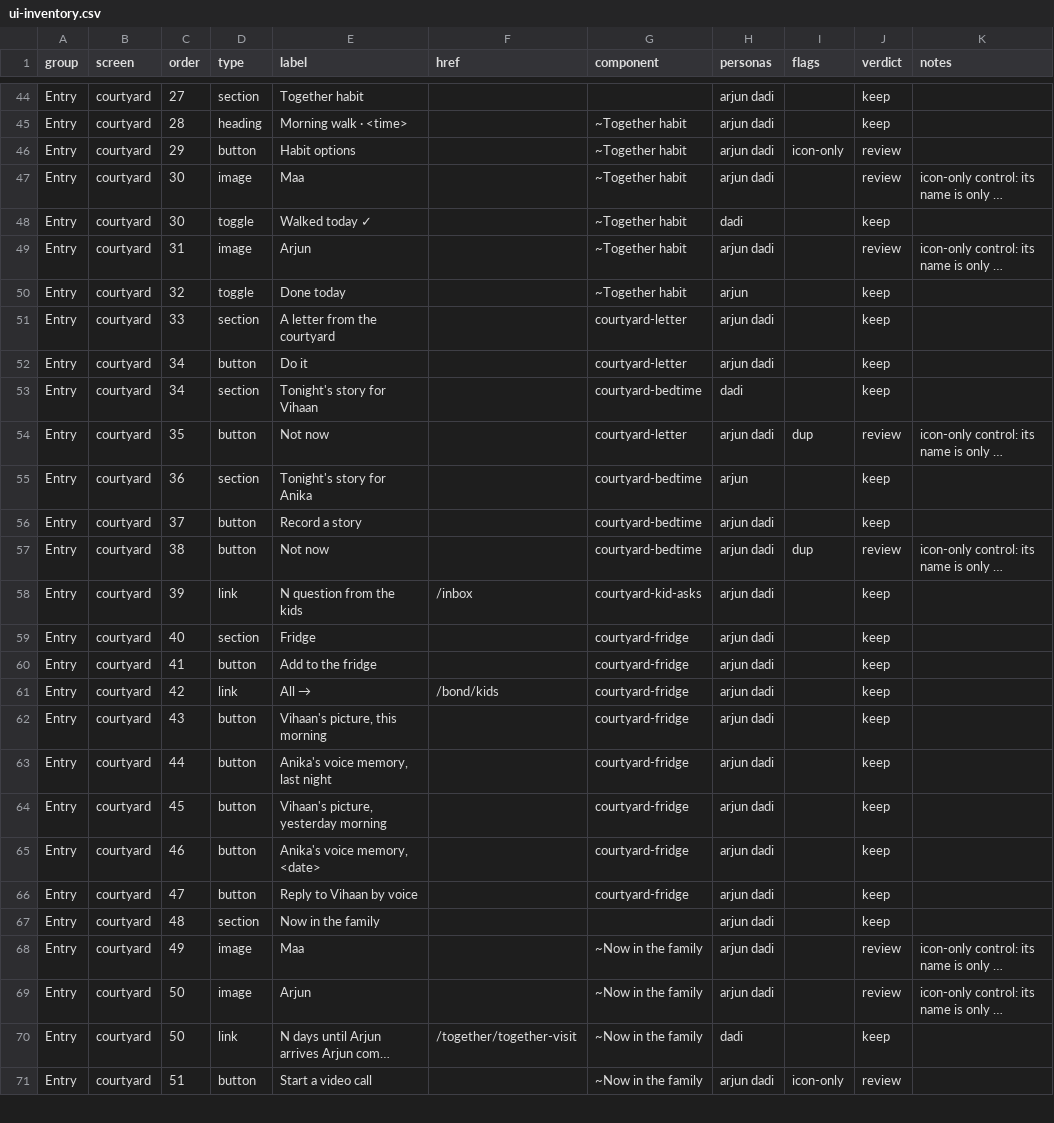
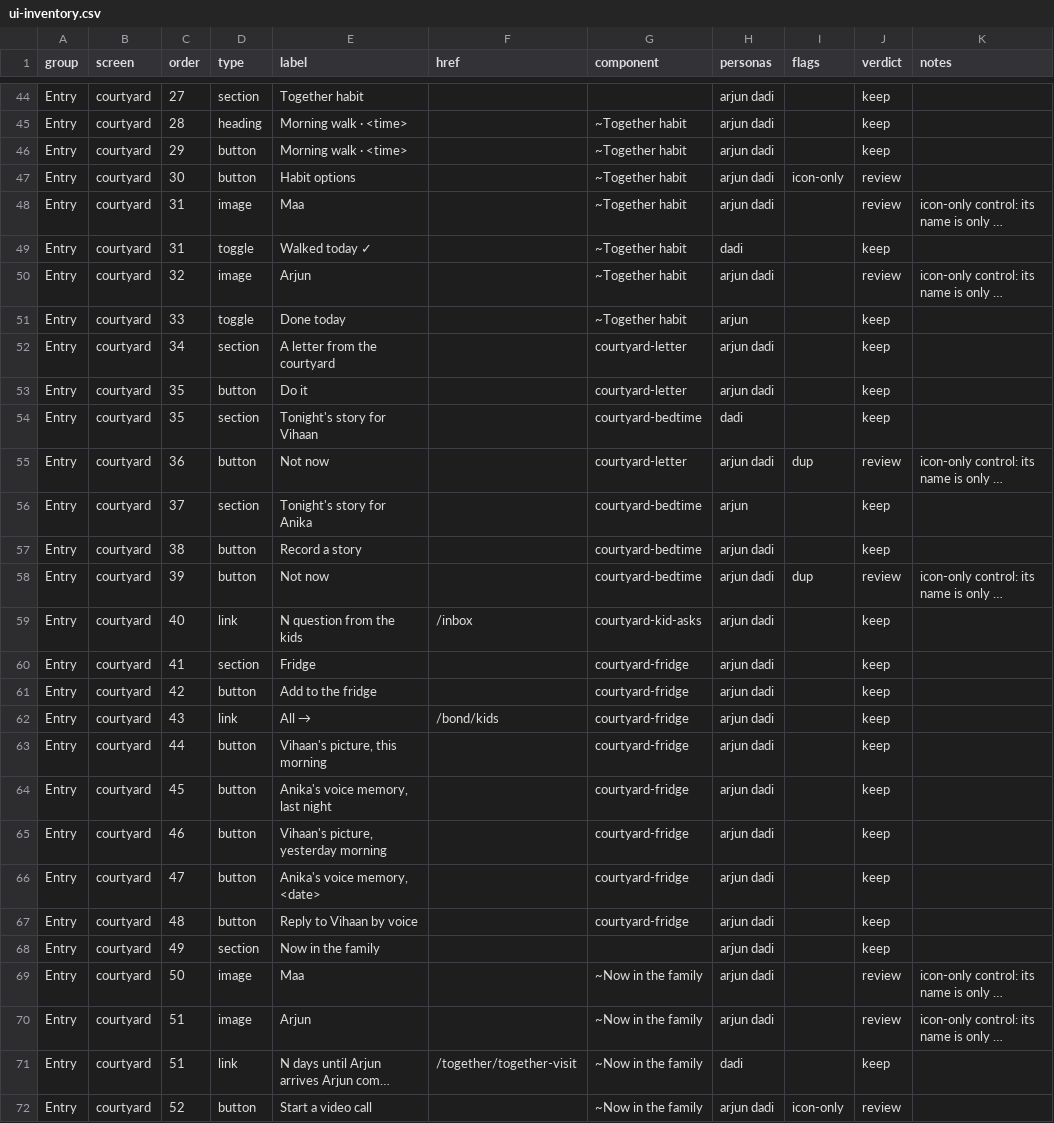
Before and after one commit to Sanjeevlabs/Nearer, a CSV file: docs/ui-inventory.csv, drawn as a sheet; only a part is shown, gaps mark what is left out; long unchanged cells end in …; addresses are those after the commit; the diff covers the shown part only; the diff names each change by its address in the sheet, - before the commit and + after, or states it on an @@ line.

Commit message:
Finish habit calendar labels and regenerate the UI inventory

```diff
--- a/docs/ui-inventory.csv
+++ b/docs/ui-inventory.csv
+row 46: Entry | courtyard | 29 | button | Morning walk · <time> |  | ~Together habit | arjun dadi |  | keep
-C47 (order): 29
+C47 (order): 30
-C48:C49 (order): 30
+C48:C49 (order): 31
-C50 (order): 31
+C50 (order): 32
-C51 (order): 32
+C51 (order): 33
-C52 (order): 33
+C52 (order): 34
-C53:C54 (order): 34
+C53:C54 (order): 35
-C55 (order): 35
+C55 (order): 36
-C56 (order): 36
+C56 (order): 37
-C57 (order): 37
+C57 (order): 38
-C58 (order): 38
+C58 (order): 39
-C59 (order): 39
+C59 (order): 40
-C60 (order): 40
+C60 (order): 41
-C61 (order): 41
+C61 (order): 42
-C62 (order): 42
+C62 (order): 43
-C63 (order): 43
+C63 (order): 44
-C64 (order): 44
+C64 (order): 45
-C65 (order): 45
+C65 (order): 46
-C66 (order): 46
+C66 (order): 47
-C67 (order): 47
+C67 (order): 48
-C68 (order): 48
+C68 (order): 49
-C69 (order): 49
+C69 (order): 50
-C70:C71 (order): 50
+C70:C71 (order): 51
-C72 (order): 51
+C72 (order): 52
```
Also changed, not shown: 19 edited cells elsewhere in this file, 3 other files.
